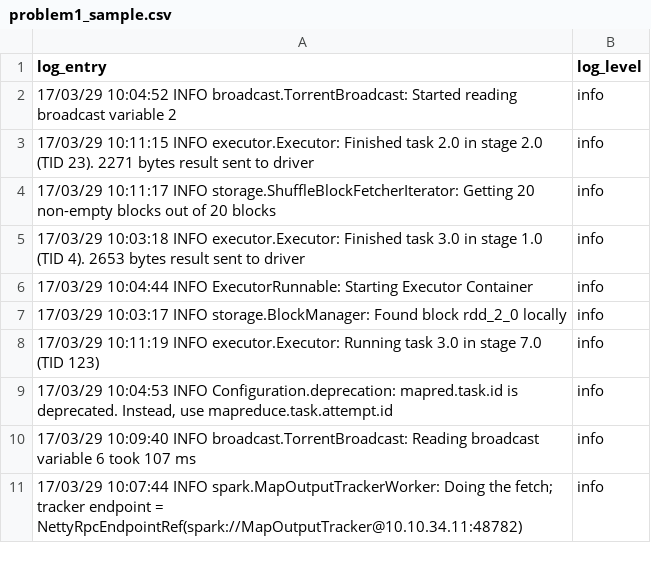
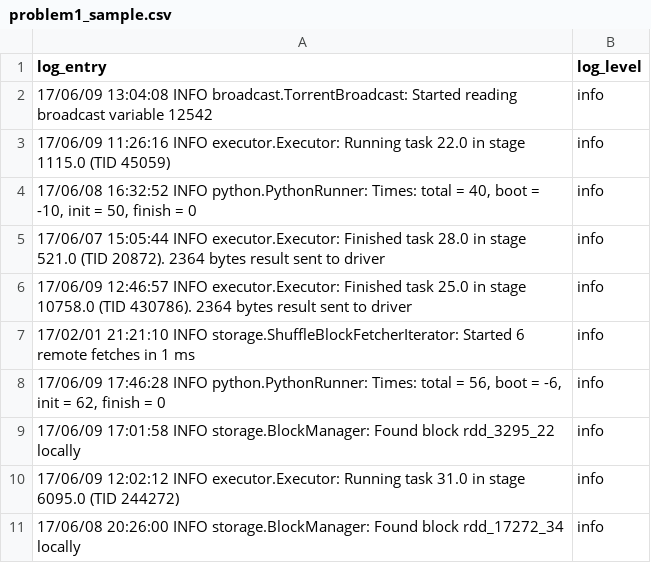
Before and after one commit to gu-dsan6000/fall-2025-a06-ehealy19, a CSV file: data/output/problem1_sample.csv, drawn as a sheet.

Commit message:
completed code for problem 2 and ran problem 1 on cluster

```diff
--- a/data/output/problem1_sample.csv
+++ b/data/output/problem1_sample.csv
@@ -1,11 +1,11 @@
 log_entry,log_level
-17/03/29 10:04:52 INFO broadcast.TorrentBroadcast: Started reading broadcast variable 2,info
-17/03/29 10:11:15 INFO executor.Executor: Finished task 2.0 in stage 2.0 (TID 23). 2271 bytes result sent to driver,info
-17/03/29 10:11:17 INFO storage.ShuffleBlockFetcherIterator: Getting 20 non-empty blocks out of 20 blocks,info
-17/03/29 10:03:18 INFO executor.Executor: Finished task 3.0 in stage 1.0 (TID 4). 2653 bytes result sent to driver,info
-17/03/29 10:04:44 INFO ExecutorRunnable: Starting Executor Container,info
-17/03/29 10:03:17 INFO storage.BlockManager: Found block rdd_2_0 locally,info
-17/03/29 10:11:19 INFO executor.Executor: Running task 3.0 in stage 7.0 (TID 123),info
-"17/03/29 10:04:53 INFO Configuration.deprecation: mapred.task.id is deprecated. Instead, use mapreduce.task.attempt.id",info
-17/03/29 10:09:40 INFO broadcast.TorrentBroadcast: Reading broadcast variable 6 took 107 ms,info
-17/03/29 10:07:44 INFO spark.MapOutputTrackerWorker: Doing the fetch; tracker endpoint = NettyRpcEndpointRef(spark://MapOutputTracker@10.10.34.11:48782),info
+17/06/09 13:04:08 INFO broadcast.TorrentBroadcast: Started reading broadcast variable 12542,info
+17/06/09 11:26:16 INFO executor.Executor: Running task 22.0 in stage 1115.0 (TID 45059),info
+"17/06/08 16:32:52 INFO python.PythonRunner: Times: total = 40, boot = -10, init = 50, finish = 0",info
+17/06/07 15:05:44 INFO executor.Executor: Finished task 28.0 in stage 521.0 (TID 20872). 2364 bytes result sent to driver,info
+17/06/09 12:46:57 INFO executor.Executor: Finished task 25.0 in stage 10758.0 (TID 430786). 2364 bytes result sent to driver,info
+17/02/01 21:21:10 INFO storage.ShuffleBlockFetcherIterator: Started 6 remote fetches in 1 ms,info
+"17/06/09 17:46:28 INFO python.PythonRunner: Times: total = 56, boot = -6, init = 62, finish = 0",info
+17/06/09 17:01:58 INFO storage.BlockManager: Found block rdd_3295_22 locally,info
+17/06/09 12:02:12 INFO executor.Executor: Running task 31.0 in stage 6095.0 (TID 244272),info
+17/06/08 20:26:00 INFO storage.BlockManager: Found block rdd_17272_34 locally,info
```
Also changed, not shown: 9 other files.
